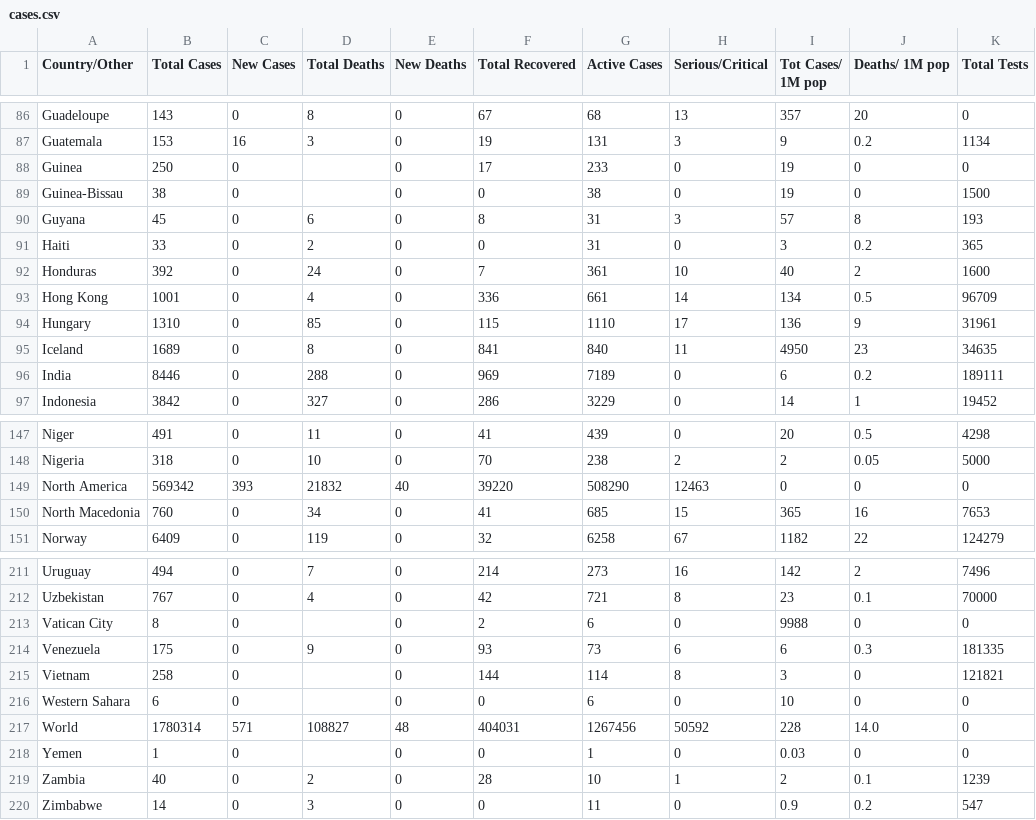
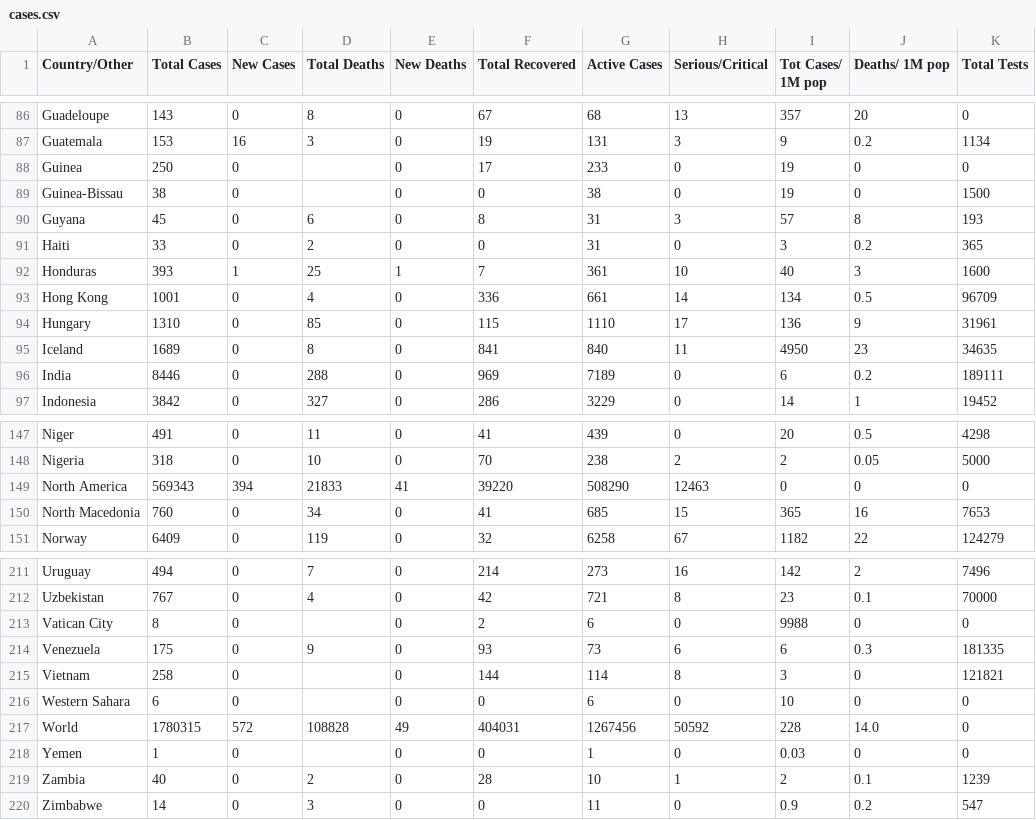
Before and after one commit to innolabglobal/corona-parser, a CSV file: cases.csv, drawn as a sheet; only a part is shown, gaps mark what is left out; the diff names each change by its address in the sheet, - before the commit and + after, or states it on an @@ line.

```diff
--- a/cases.csv
+++ b/cases.csv
-B92 (Total Cases): 392
+B92 (Total Cases): 393
-C92 (New Cases): 0
+C92 (New Cases): 1
-D92 (Total Deaths): 24
+D92 (Total Deaths): 25
-E92 (New Deaths): 0
+E92 (New Deaths): 1
-J92 (Deaths/ 1M pop): 2
+J92 (Deaths/ 1M pop): 3
-B149 (Total Cases): 569342
+B149 (Total Cases): 569343
-C149 (New Cases): 393
+C149 (New Cases): 394
-D149 (Total Deaths): 21832
+D149 (Total Deaths): 21833
-E149 (New Deaths): 40
+E149 (New Deaths): 41
-B217 (Total Cases): 1780314
+B217 (Total Cases): 1780315
-C217 (New Cases): 571
+C217 (New Cases): 572
-D217 (Total Deaths): 108827
+D217 (Total Deaths): 108828
-E217 (New Deaths): 48
+E217 (New Deaths): 49
```
Also changed, not shown: 1 other file.
